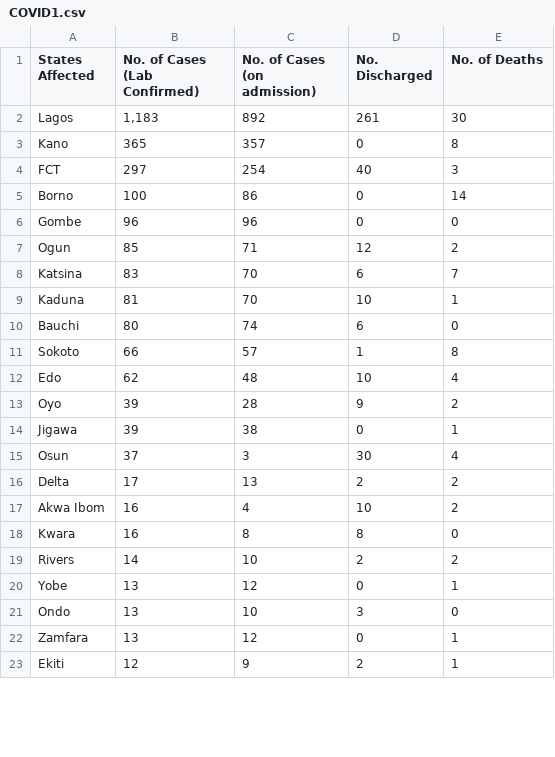
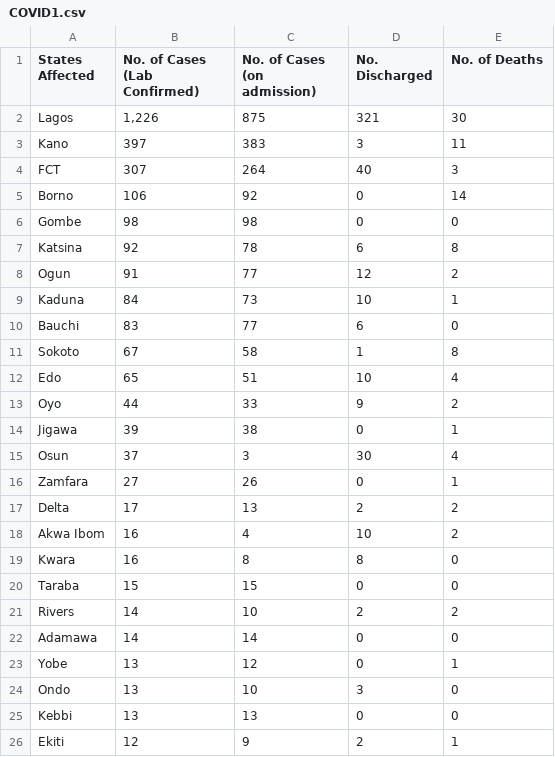
Before and after one commit to Pydare/Dataset-For-COVID-19-Nigeria, a CSV file: Dataset-For-COVID-19-Nigeria/COVID1.csv, drawn as a sheet; only a part is shown; the diff covers the shown part only.

```diff
--- a/Dataset-For-COVID-19-Nigeria/COVID1.csv
+++ b/Dataset-For-COVID-19-Nigeria/COVID1.csv
@@ -1,16 +1,17 @@
 States Affected,No. of Cases (Lab Confirmed),No. of Cases (on admission),No. Discharged,No. of Deaths
-Lagos,"1,183",892,261,30
-Kano,365,357,0,8
-FCT,297,254,40,3
-Borno,100,86,0,14
-Gombe,96,96,0,0
-Ogun,85,71,12,2
-Katsina,83,70,6,7
-Kaduna,81,70,10,1
-Bauchi,80,74,6,0
-Sokoto,66,57,1,8
-Edo,62,48,10,4
-Oyo,39,28,9,2
+Lagos,"1,226",875,321,30
+Kano,397,383,3,11
+FCT,307,264,40,3
+Borno,106,92,0,14
+Gombe,98,98,0,0
+Katsina,92,78,6,8
+Ogun,91,77,12,2
+Kaduna,84,73,10,1
+Bauchi,83,77,6,0
+Sokoto,67,58,1,8
+Edo,65,51,10,4
+Oyo,44,33,9,2
 Jigawa,39,38,0,1
 Osun,37,3,30,4
+Zamfara,27,26,0,1
 Delta,17,13,2,2
@@ -18,6 +19,8 @@ Akwa Ibom,16,4,10,2
 Kwara,16,8,8,0
+Taraba,15,15,0,0
 Rivers,14,10,2,2
+Adamawa,14,14,0,0
 Yobe,13,12,0,1
 Ondo,13,10,3,0
-Zamfara,13,12,0,1
+Kebbi,13,13,0,0
 Ekiti,12,9,2,1
```
Also changed, not shown: 2 added rows, 5 removed rows, 2 moved rows and 2 edited cells elsewhere in this file, 1 other file.
